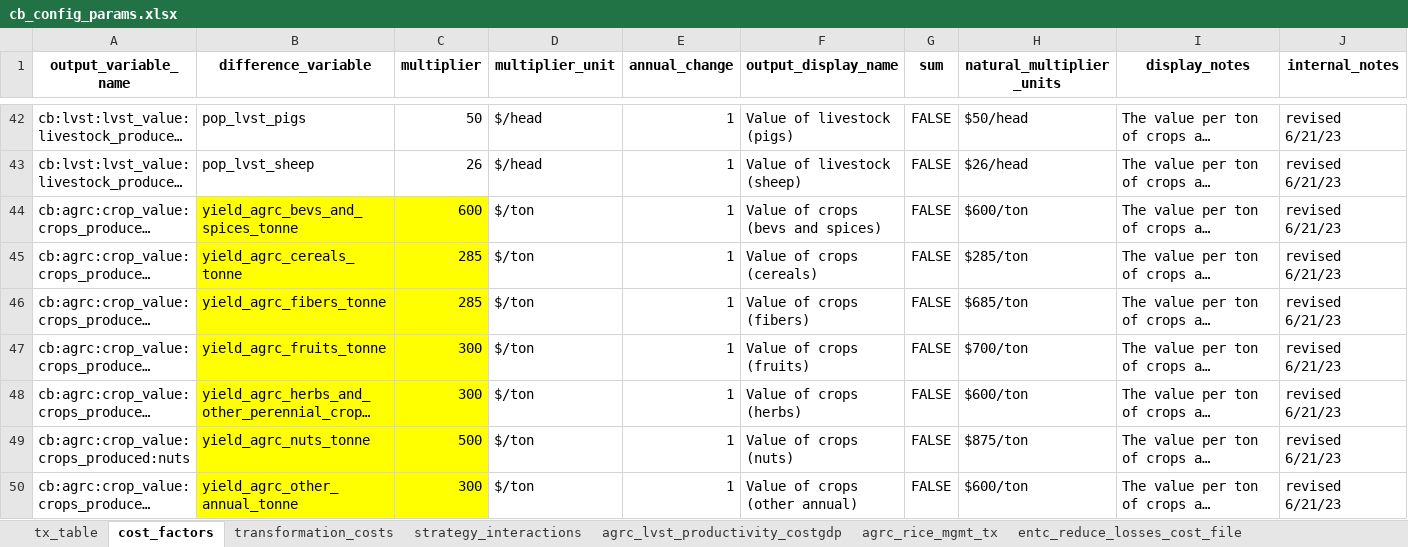
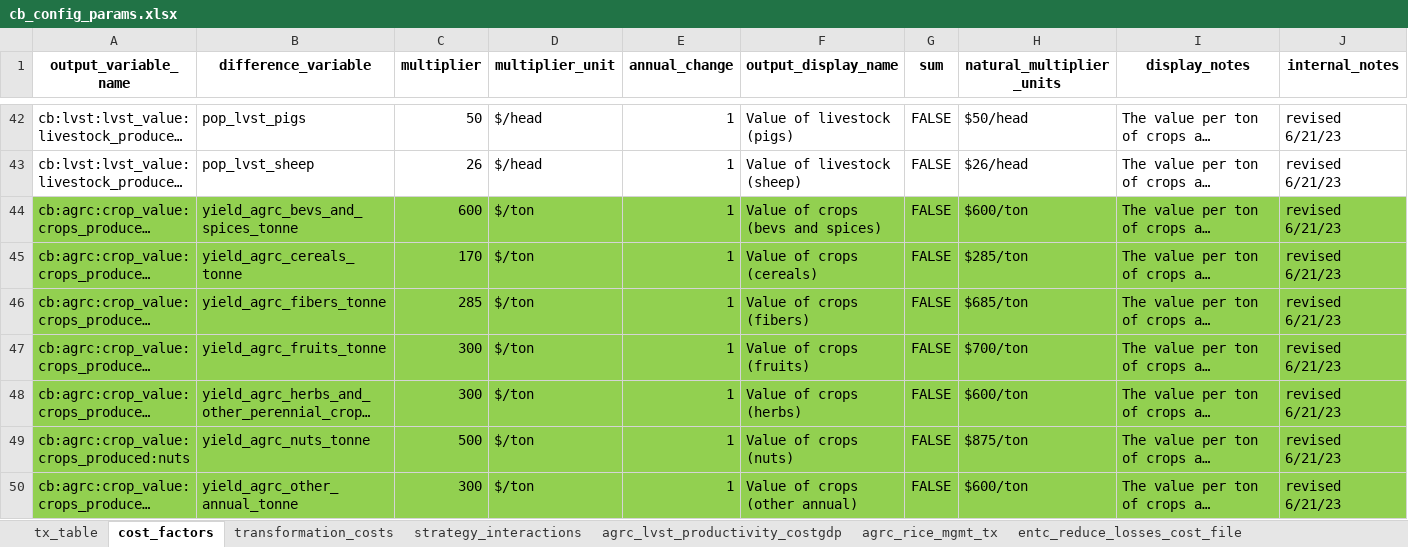
Before and after one commit to sisepuede-framework/ssp_bulgaria, an Excel workbook: ssp_modeling/cost-benefits/cb_config_files/cb_config_params.xlsx, sheet cost_factors, drawn as a sheet; only a part is shown, gaps mark what is left out; long unchanged cells end in …; values as stored, in another font and other column widths than the file's, no borders; the diff covers the shown part only; the diff names each change by its address in the sheet, - before the commit and + after, or states it on an @@ line.

Commit message:
finished tunning cost and benefits and tableau for dave

```diff
--- a/ssp_modeling/cost-benefits/cb_config_files/cb_config_params.xlsx (sheet cost_factors)
+++ b/ssp_modeling/cost-benefits/cb_config_files/cb_config_params.xlsx (sheet cost_factors)
-A44:A50 fill: none
+A44:A50 fill: #92D050
-B44:C50 fill: #FFFF00
+B44:C50 fill: #92D050
-D44:J50 fill: none
+D44:J50 fill: #92D050
-C45 (multiplier): 285
+C45 (multiplier): 170
```
Also changed, not shown: 2 edited cells and cell formats elsewhere in this sheet, 12 other files.
